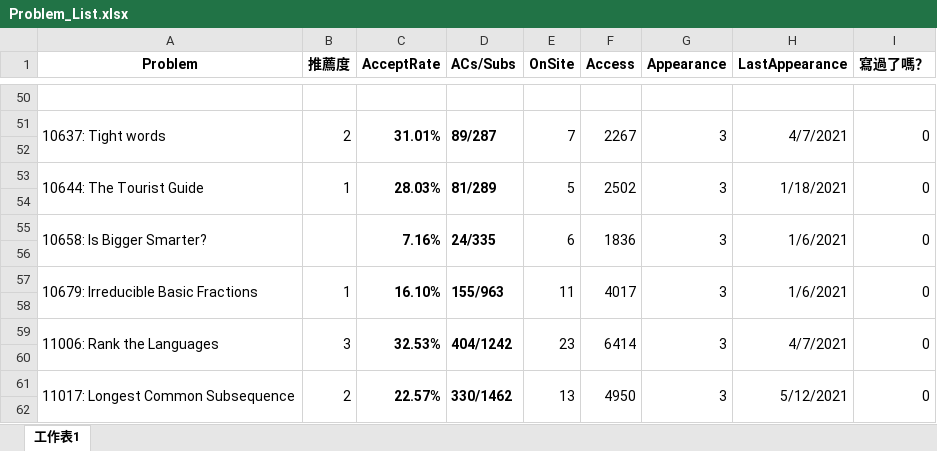
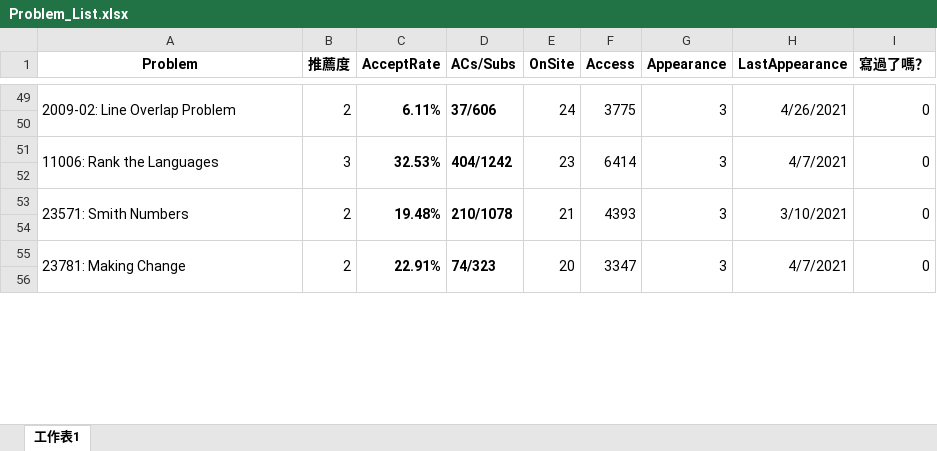
Before and after one commit to alpha34727/cpp, an Excel workbook: gpe/Problem_List.xlsx, sheet 工作表1, drawn as a sheet; only a part is shown, gaps mark what is left out; values as stored, in another font and other column widths than the file's, no borders; conditional formats not drawn; removed rows and columns are numbered as before the commit, all else as after; the diff covers the shown part only; the diff names each change by its address in the sheet, - before the commit and + after, or states it on an @@ line.

```diff
--- a/gpe/Problem_List.xlsx (sheet 工作表1)
+++ b/gpe/Problem_List.xlsx (sheet 工作表1)
-row 49: (empty)
+row 49: 2009-02: Line Overlap Problem | 2 | 6.11% | 37/606 | 24 | 3775 | 3 | 4/26/2021 | 0
+A49:A50 merged
+B49:B50 merged
+C49:C50 merged
+D49:D50 merged
+E49:E50 merged
+F49:F50 merged
+G49:G50 merged
+H49:H50 merged
+I49:I50 merged
@@ row 51 moved to row 73: 10637: Tight words @@
-row 52: (empty)
@@ row 53 moved to row 83: 10644: The Tourist Guide @@
-row 54: (empty)
@@ row 55 moved to row 81: 10658: Is Bigger Smarter? @@
-row 56: (empty)
@@ row 57 moved to row 65: 10679: Irreducible Basic Fractions @@
+row 53: 23571: Smith Numbers | 2 | 19.48% | 210/1078 | 21 | 4393 | 3 | 3/10/2021 | 0
-row 54: 11017: Longest Common Subsequence | 2 | 22.57% | 330/1462 | 13 | 4950 | 3 | 5/12/2021 | 0
+row 54: (empty)
-A61:A62 merged
-B61:B62 merged
-C61:C62 merged
-D61:D62 merged
-E61:E62 merged
-F61:F62 merged
-G61:G62 merged
-H61:H62 merged
-I61:I62 merged
+row 55: 23781: Making Change | 2 | 22.91% | 74/323 | 20 | 3347 | 3 | 4/7/2021 | 0
```
Also changed, not shown: 52 added rows, 51 removed rows, 54 moved rows, 108 edited cells and merged cells elsewhere in this sheet, 2 other files.
